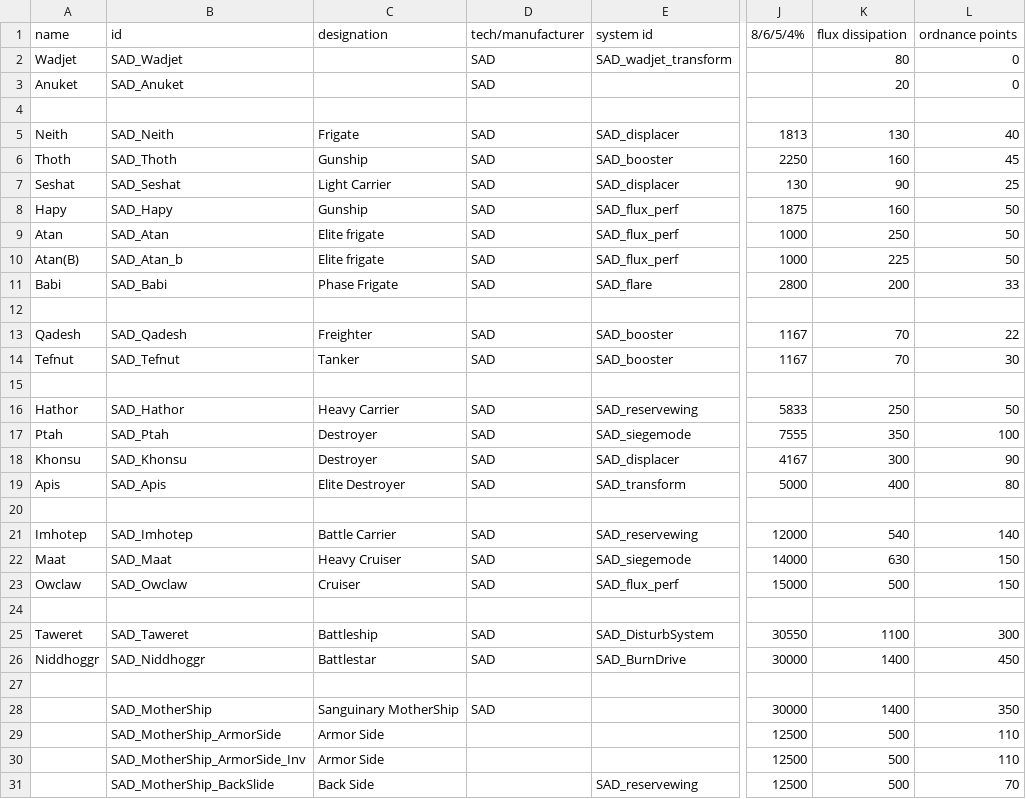
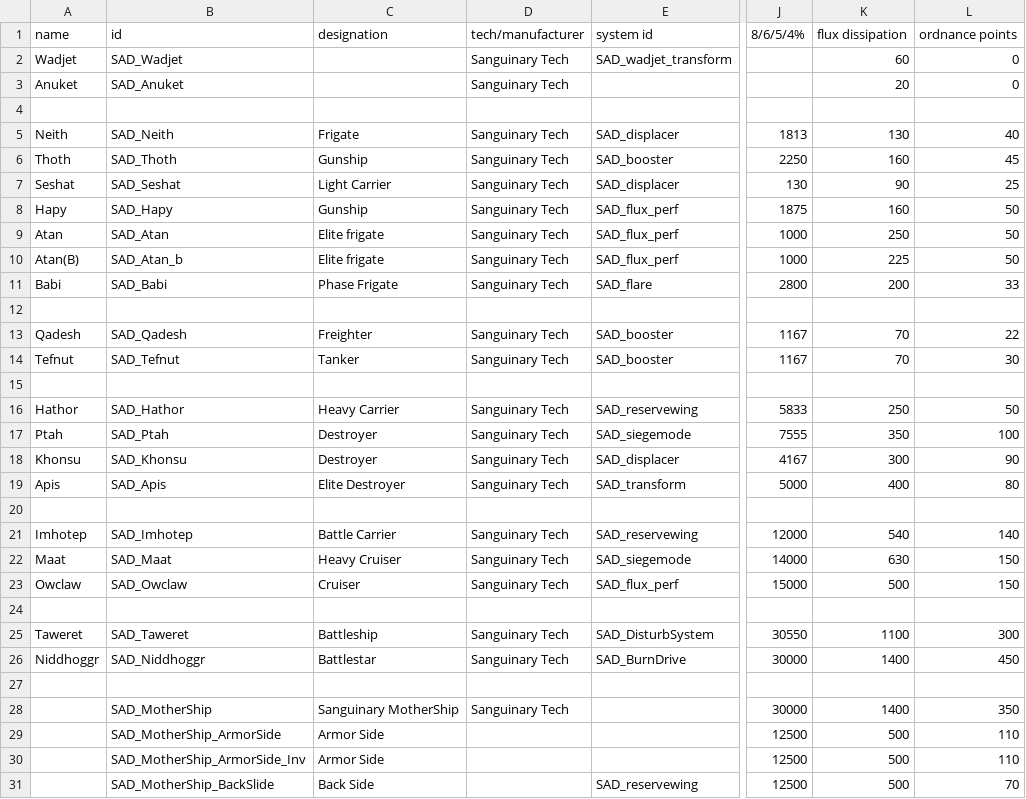
Before and after one commit to Snrasha/Sanguinary-Anarchistic-Defectors, a CSV file: data/hulls/ship_data.csv, drawn as a sheet; only a part is shown, gaps mark what is left out; the diff names each change by its address in the sheet, - before the commit and + after, or states it on an @@ line.

```diff
--- a/data/hulls/ship_data.csv
+++ b/data/hulls/ship_data.csv
-D2:D3 (tech/manufacturer): SAD
+D2:D3 (tech/manufacturer): Sanguinary Tech
-K2 (flux dissipation): 80
+K2 (flux dissipation): 60
-D5:D11 (tech/manufacturer): SAD
+D5:D11 (tech/manufacturer): Sanguinary Tech
-D13:D14 (tech/manufacturer): SAD
+D13:D14 (tech/manufacturer): Sanguinary Tech
-D16:D19 (tech/manufacturer): SAD
+D16:D19 (tech/manufacturer): Sanguinary Tech
-D21:D23 (tech/manufacturer): SAD
+D21:D23 (tech/manufacturer): Sanguinary Tech
-D25:D26 (tech/manufacturer): SAD
+D25:D26 (tech/manufacturer): Sanguinary Tech
-D28 (tech/manufacturer): SAD
+D28 (tech/manufacturer): Sanguinary Tech
```
Also changed, not shown: data/weapons/weapon_data.csv, 8 other files.
